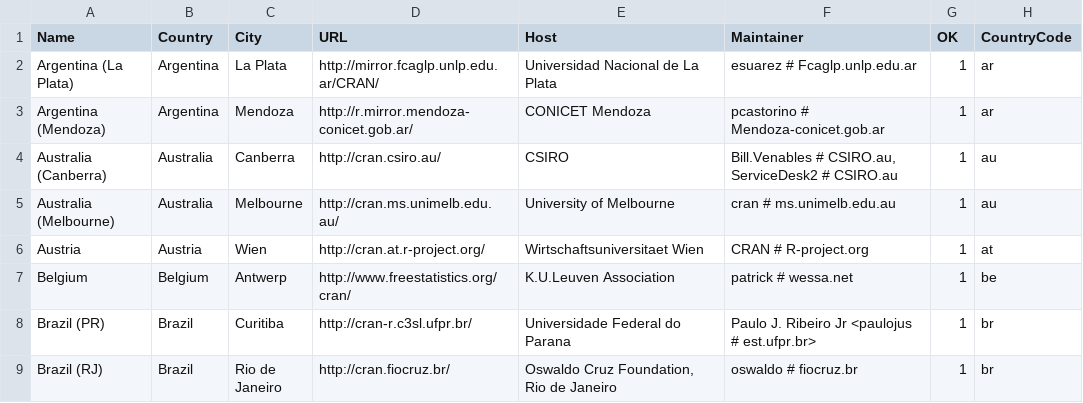
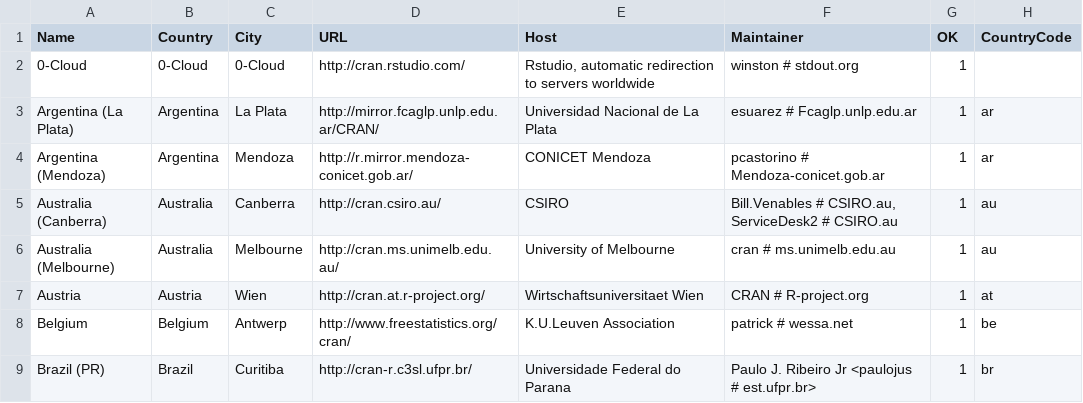
Before and after one commit to t-kalinowski/r-svn-formatted, a CSV file: doc/CRAN_mirrors.csv, drawn as a sheet; only a part is shown; the shorter side is filled out with more unchanged rows; the diff names each change by its address in the sheet, - before the commit and + after, or states it on an @@ line.

Commit message:
added RStudio cloud mirror
git-svn-id: https://svn.r-project.org/R/trunk@61039 00db46b3-68df-0310-9c12-caf00c1e9a41

```diff
--- a/doc/CRAN_mirrors.csv
+++ b/doc/CRAN_mirrors.csv
+row 2: 0-Cloud | 0-Cloud | 0-Cloud | http://cran.rstudio.com/ | Rstudio, automatic redirection to servers worldwide | winston # stdout.org | 1
```
